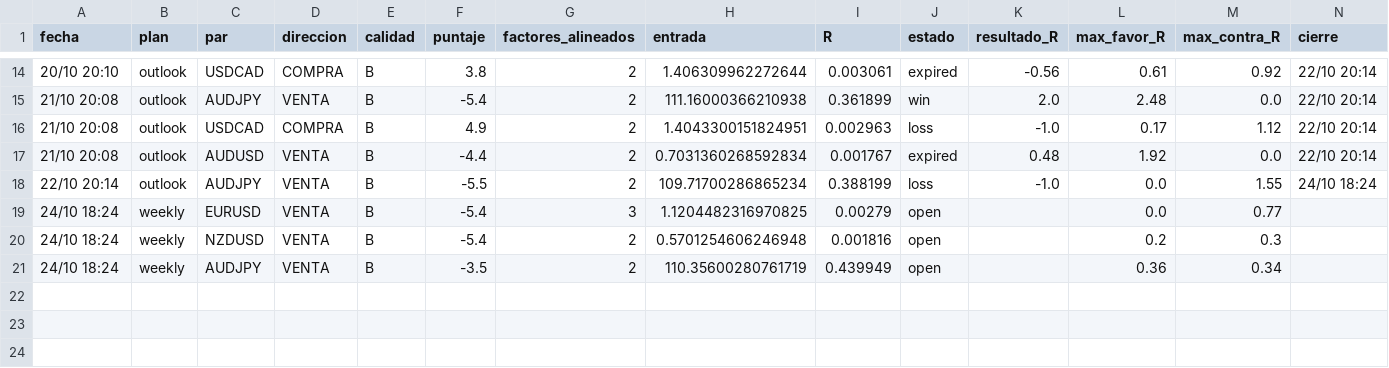
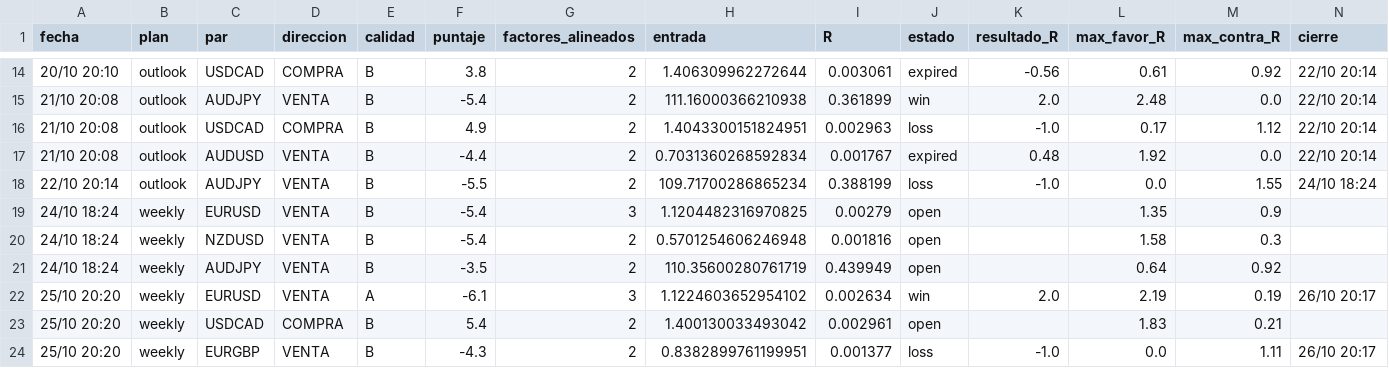
Before and after one commit to tradingmindset217-web/calendar, a CSV file: reports/resultados.csv, drawn as a sheet; only a part is shown, gaps mark what is left out.

```diff
--- a/reports/resultados.csv
+++ b/reports/resultados.csv
@@ -18,4 +18,7 @@ fecha,plan,par,direccion,calidad,puntaje,factores_alineados,entrada,R,estado,res
 22/10 20:14,outlook,AUDJPY,VENTA,B,-5.5,2,109.71700286865234,0.388199,loss,-1.0,0.0,1.55,24/10 18:24
-24/10 18:24,weekly,EURUSD,VENTA,B,-5.4,3,1.1204482316970825,0.00279,open,,0.0,0.77,
-24/10 18:24,weekly,NZDUSD,VENTA,B,-5.4,2,0.5701254606246948,0.001816,open,,0.2,0.3,
-24/10 18:24,weekly,AUDJPY,VENTA,B,-3.5,2,110.35600280761719,0.439949,open,,0.36,0.34,
+24/10 18:24,weekly,EURUSD,VENTA,B,-5.4,3,1.1204482316970825,0.00279,open,,1.35,0.9,
+24/10 18:24,weekly,NZDUSD,VENTA,B,-5.4,2,0.5701254606246948,0.001816,open,,1.58,0.3,
+24/10 18:24,weekly,AUDJPY,VENTA,B,-3.5,2,110.35600280761719,0.439949,open,,0.64,0.92,
+25/10 20:20,weekly,EURUSD,VENTA,A,-6.1,3,1.1224603652954102,0.002634,win,2.0,2.19,0.19,26/10 20:17
+25/10 20:20,weekly,USDCAD,COMPRA,B,5.4,2,1.400130033493042,0.002961,open,,1.83,0.21,
+25/10 20:20,weekly,EURGBP,VENTA,B,-4.3,2,0.8382899761199951,0.001377,loss,-1.0,0.0,1.11,26/10 20:17
```
Also changed, not shown: 5 other files.
